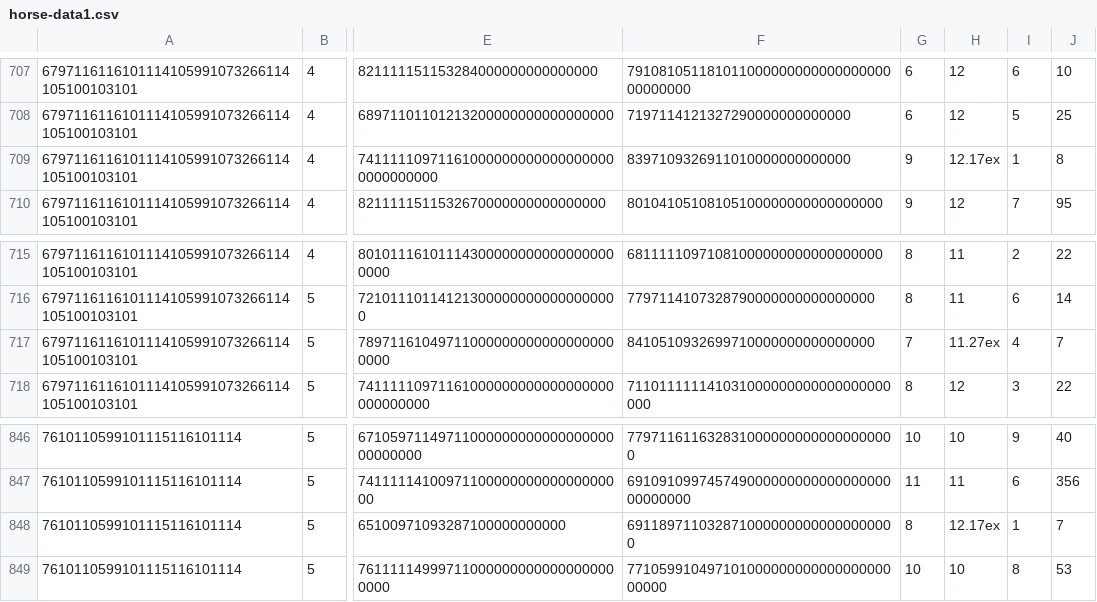
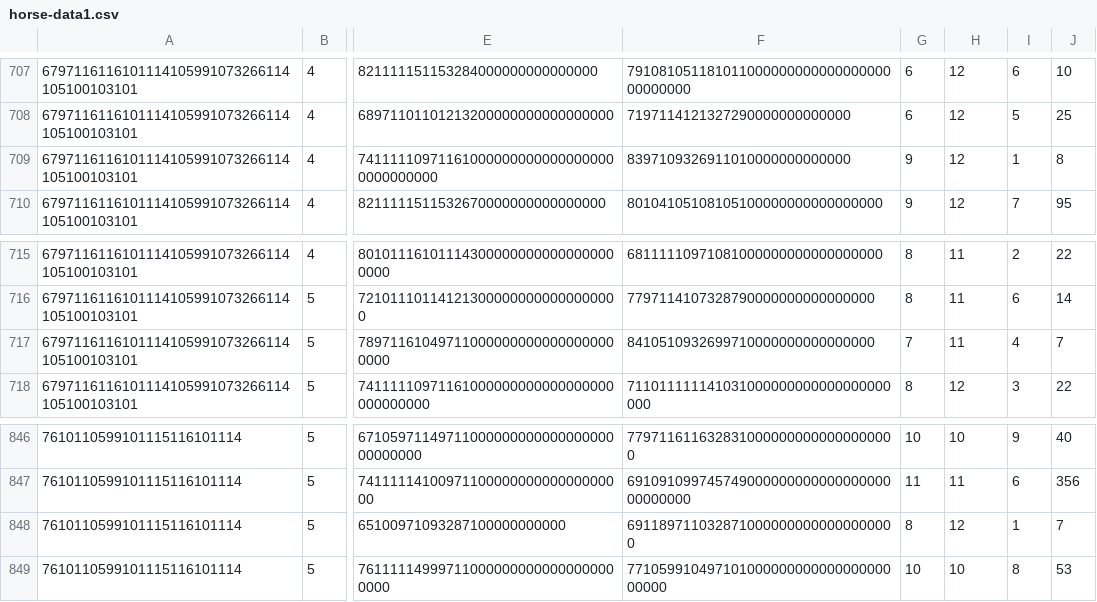
Before and after one commit to mikenem/bball, a CSV file: horse-data1.csv, drawn as a sheet; only a part is shown, gaps mark what is left out; the diff names each change by its address in the sheet, - before the commit and + after, or states it on an @@ line.

Commit message:
Update horse-data1.csv

```diff
--- a/horse-data1.csv
+++ b/horse-data1.csv
-H709: 12.17ex
+H709: 12
-H717: 11.27ex
+H717: 11
-H848: 12.17ex
+H848: 12
```
